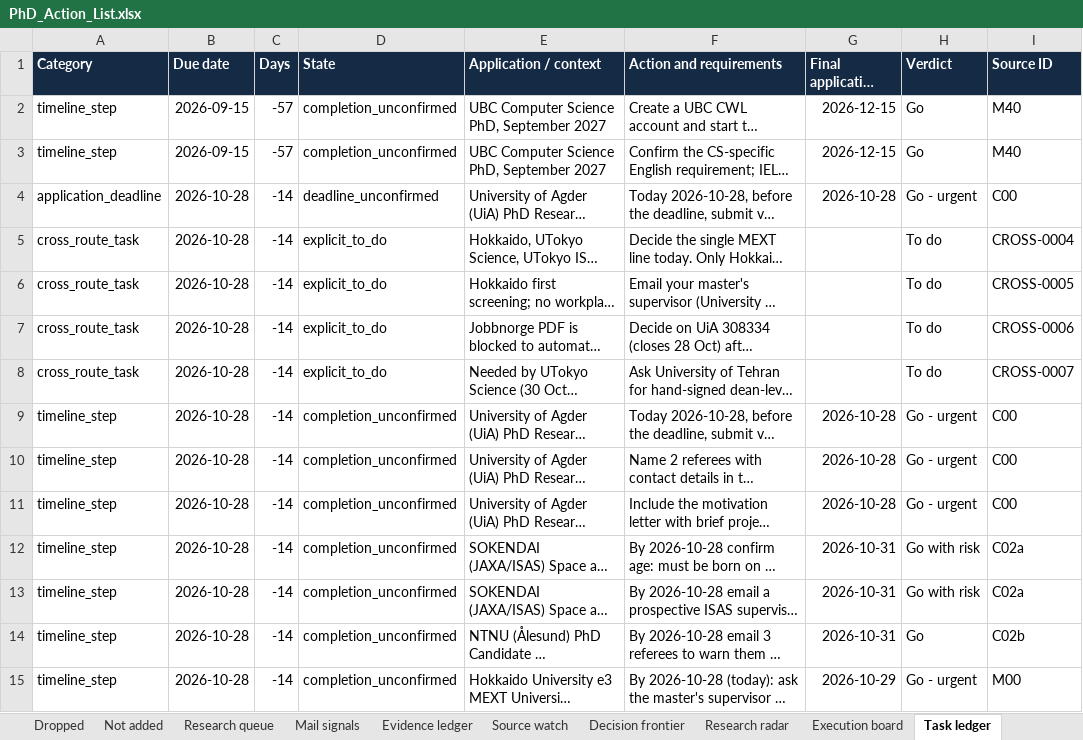
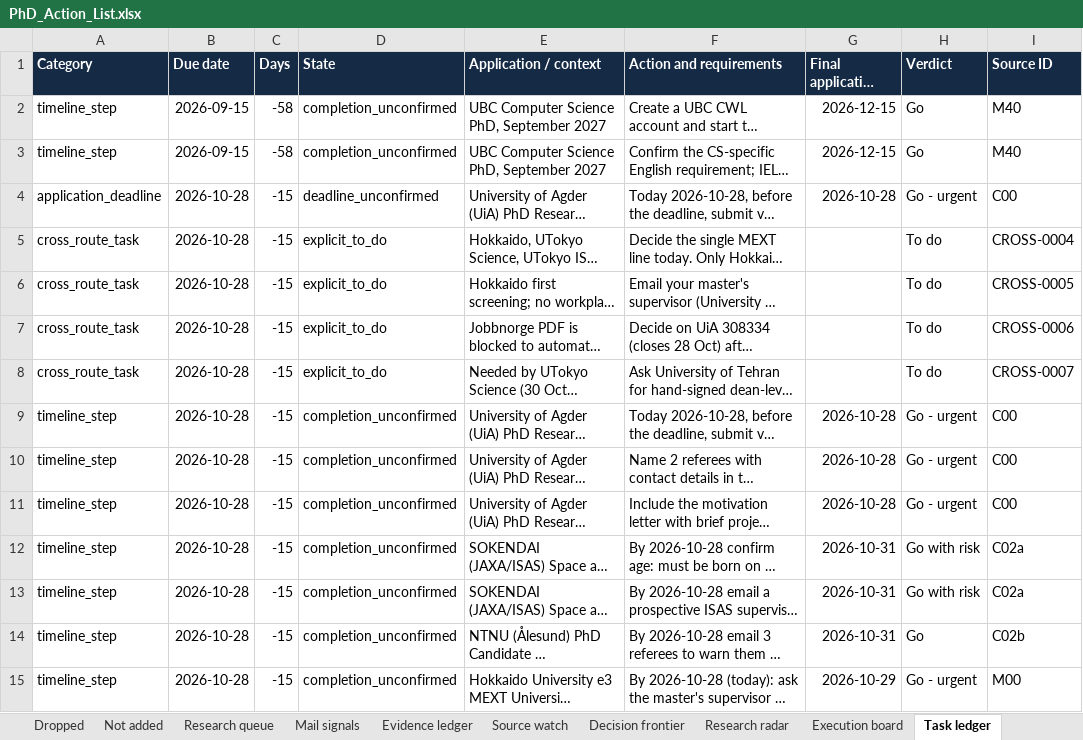
Before and after one commit to Armanasq/phd_tracker, an Excel workbook: PhD_Action_List.xlsx, sheet Task ledger, drawn as a sheet; only a part is shown; long unchanged cells end in …; values as stored, in another font and other column widths than the file's, no borders; the diff covers the shown part only; the diff names each change by its address in the sheet, - before the commit and + after, or states it on an @@ line.

```diff
--- a/PhD_Action_List.xlsx (sheet Task ledger)
+++ b/PhD_Action_List.xlsx (sheet Task ledger)
-C2:C3 (Days): -57
+C2:C3 (Days): -58
-C4:C15 (Days): -14
+C4:C15 (Days): -15
```
Also changed, not shown: 658 edited cells elsewhere in this sheet, sheet Execution board, sheet Decision frontier, sheet Source watch, sheet Read me, sheet Action list, 34 other files.
